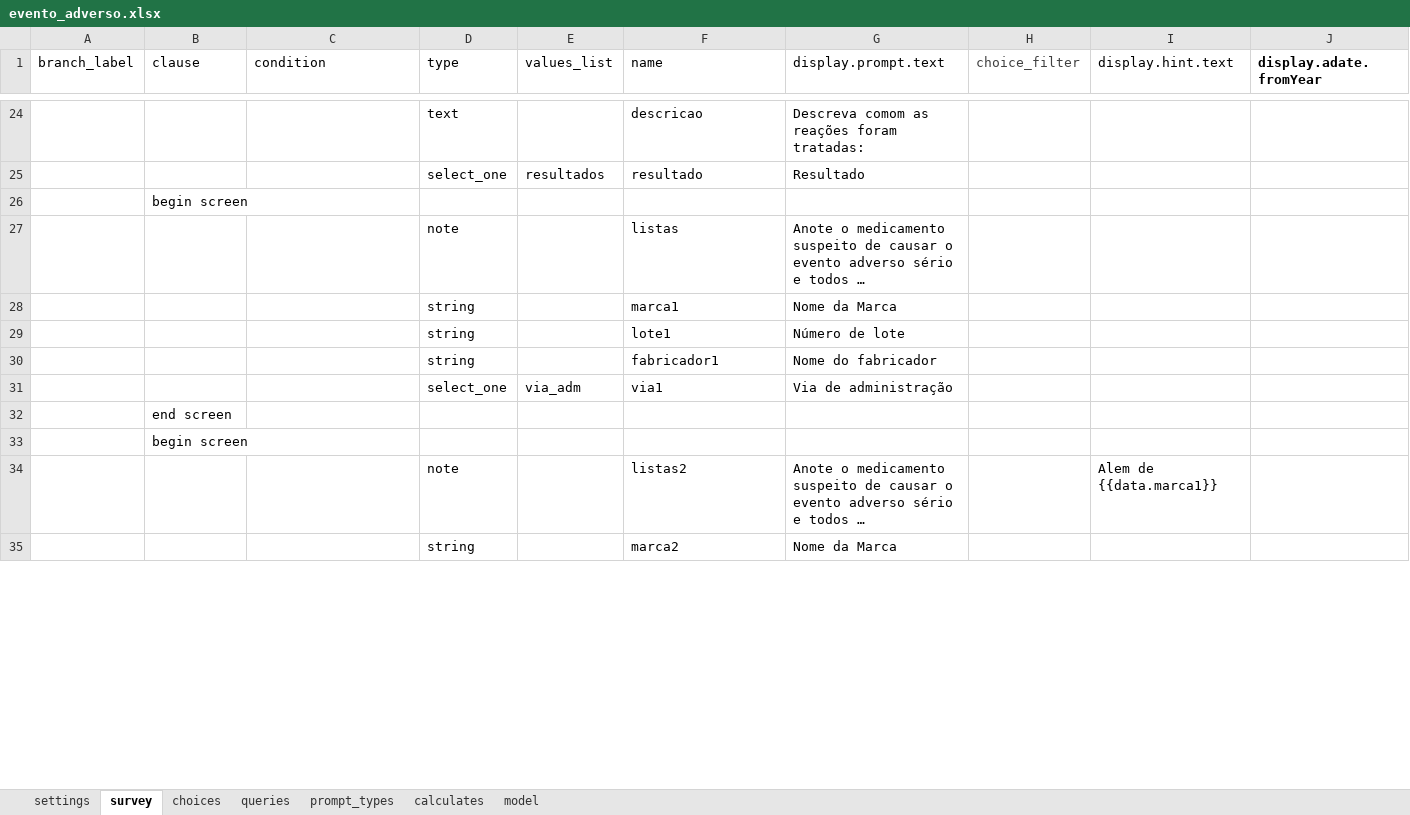
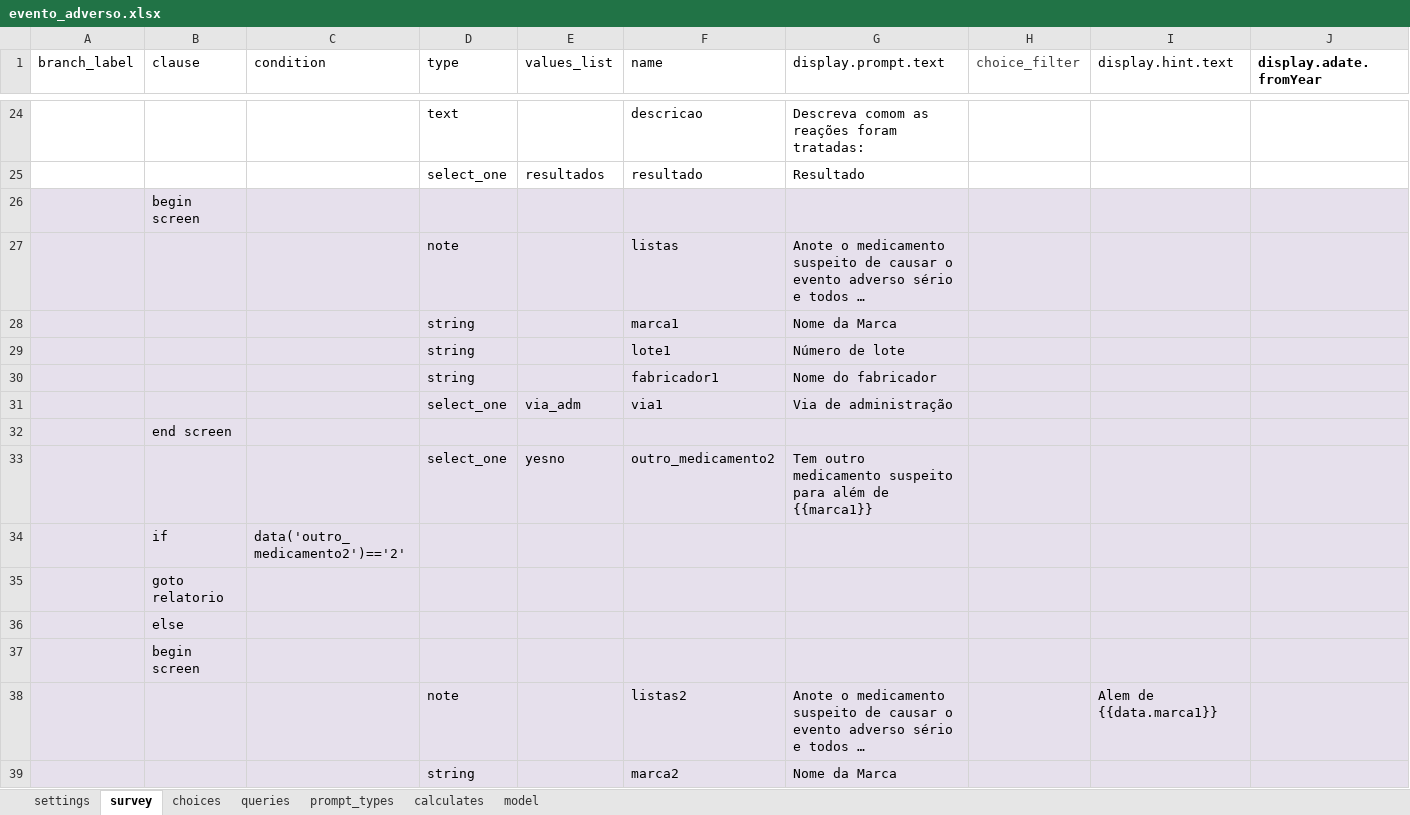
Before and after one commit to dotieono/app-designer, an Excel workbook: app/config/tables/evento_adverso/forms/evento_adverso/evento_adverso.xlsx, sheet survey, drawn as a sheet; only a part is shown, gaps mark what is left out; long unchanged cells end in …; values as stored, in another font and other column widths than the file's, no borders; addresses are those after the commit; rows hold the shown columns only; the diff covers the shown part only; the diff names each change by its address in the sheet, - before the commit and + after, or states it on an @@ line.

```diff
--- a/app/config/tables/evento_adverso/forms/evento_adverso/evento_adverso.xlsx (sheet survey)
+++ b/app/config/tables/evento_adverso/forms/evento_adverso/evento_adverso.xlsx (sheet survey)
-A26:J32 fill: none
+A26:J32 fill: #E6E0EC
+row 33:  |  |  | select_one | yesno | outro_medicamento2 | Tem outro medicamento suspeito para além de {{marca1}}
+row 34:  | if | data('outro_medicamento2')=='2'
+row 35:  | goto relatorio
+row 36:  | else
-A37:J39 fill: none
+A37:J39 fill: #E6E0EC
```
Also changed, not shown: 16 added rows, 1 edited cell and cell formats elsewhere in this sheet, app/config/tables/inclusao/forms/inclusao/inclusao.xlsx, app/config/tables/outroDia/forms/outroDia/outroDia.xlsx, 8 other files.
